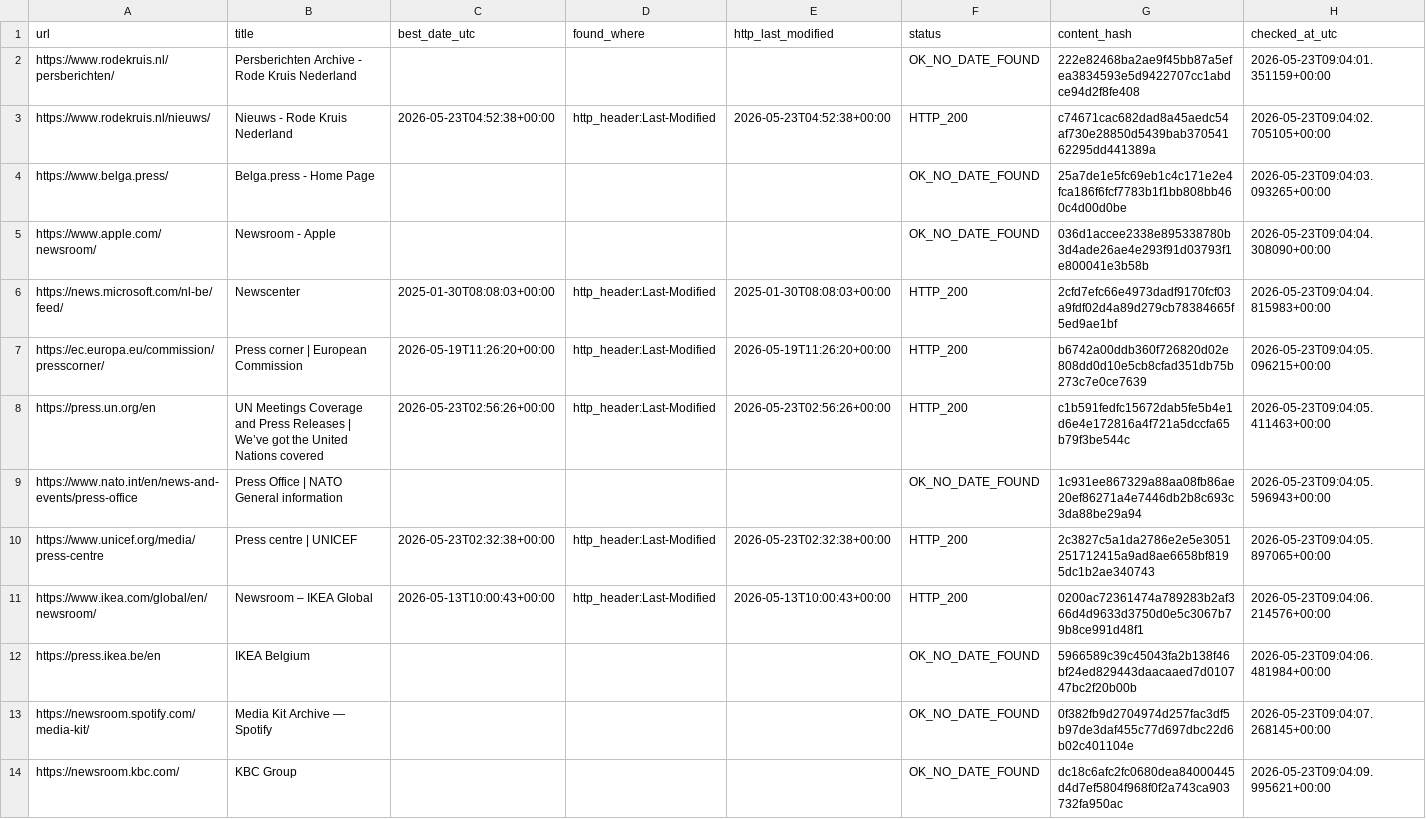
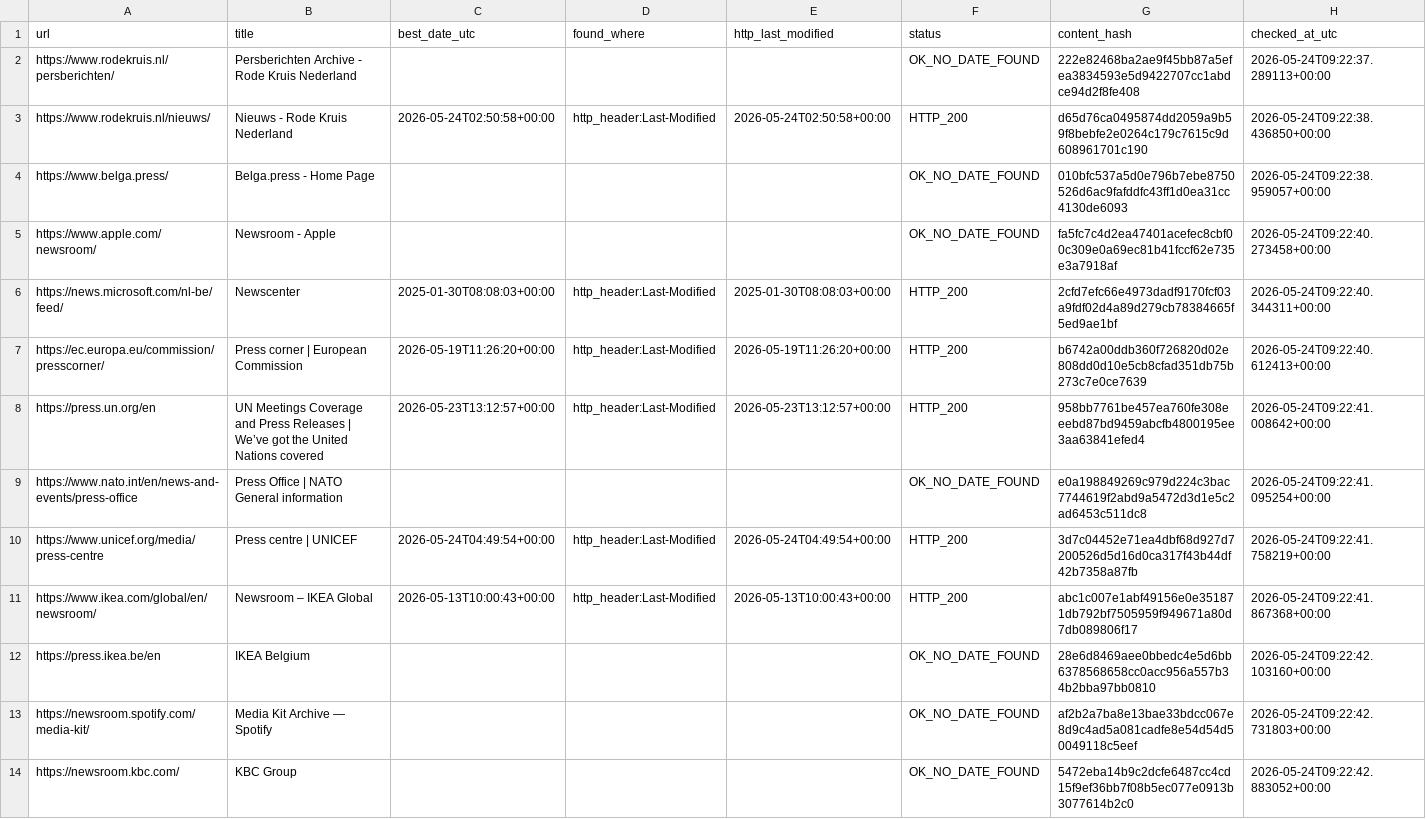
Before and after one commit to yonike2005-cell/Update-checker, a CSV file: output/update_report.csv, drawn as a sheet; only a part is shown; the diff covers the shown part only.

```diff
--- a/output/update_report.csv
+++ b/output/update_report.csv
@@ -1,14 +1,14 @@
 url,title,best_date_utc,found_where,http_last_modified,status,content_hash,checked_at_utc
-https://www.rodekruis.nl/persberichten/,Persberichten Archive - Rode Kruis Nederland,,,,OK_NO_DATE_FOUND,222e82468ba2ae9f45bb87a5efea3834593e5d9422707cc1abdce94d2f8fe408,2026-05-23T09:04:01.351159+00:00
-https://www.rodekruis.nl/nieuws/,Nieuws - Rode Kruis Nederland,2026-05-23T04:52:38+00:00,http_header:Last-Modified,2026-05-23T04:52:38+00:00,HTTP_200,c74671cac682dad8a45aedc54af730e28850d5439bab37054162295dd441389a,2026-05-23T09:04:02.705105+00:00
-https://www.belga.press/,Belga.press - Home Page,,,,OK_NO_DATE_FOUND,25a7de1e5fc69eb1c4c171e2e4fca186f6fcf7783b1f1bb808bb460c4d00d0be,2026-05-23T09:04:03.093265+00:00
-https://www.apple.com/newsroom/,Newsroom - Apple,,,,OK_NO_DATE_FOUND,036d1accee2338e895338780b3d4ade26ae4e293f91d03793f1e800041e3b58b,2026-05-23T09:04:04.308090+00:00
-https://news.microsoft.com/nl-be/feed/,Newscenter,2025-01-30T08:08:03+00:00,http_header:Last-Modified,2025-01-30T08:08:03+00:00,HTTP_200,2cfd7efc66e4973dadf9170fcf03a9fdf02d4a89d279cb78384665f5ed9ae1bf,2026-05-23T09:04:04.815983+00:00
-https://ec.europa.eu/commission/presscorner/,Press corner | European Commission,2026-05-19T11:26:20+00:00,http_header:Last-Modified,2026-05-19T11:26:20+00:00,HTTP_200,b6742a00ddb360f726820d02e808dd0d10e5cb8cfad351db75b273c7e0ce7639,2026-05-23T09:04:05.096215+00:00
-https://press.un.org/en,UN Meetings Coverage and Press Releases | We’ve got the United Nations covered,2026-05-23T02:56:26+00:00,http_header:Last-Modified,2026-05-23T02:56:26+00:00,HTTP_200,c1b591fedfc15672dab5fe5b4e1d6e4e172816a4f721a5dccfa65b79f3be544c,2026-05-23T09:04:05.411463+00:00
-https://www.nato.int/en/news-and-events/press-office,Press Office | NATO General information,,,,OK_NO_DATE_FOUND,1c931ee867329a88aa08fb86ae20ef86271a4e7446db2b8c693c3da88be29a94,2026-05-23T09:04:05.596943+00:00
-https://www.unicef.org/media/press-centre,Press centre | UNICEF,2026-05-23T02:32:38+00:00,http_header:Last-Modified,2026-05-23T02:32:38+00:00,HTTP_200,2c3827c5a1da2786e2e5e3051251712415a9ad8ae6658bf8195dc1b2ae340743,2026-05-23T09:04:05.897065+00:00
-https://www.ikea.com/global/en/newsroom/,Newsroom – IKEA Global,2026-05-13T10:00:43+00:00,http_header:Last-Modified,2026-05-13T10:00:43+00:00,HTTP_200,0200ac72361474a789283b2af366d4d9633d3750d0e5c3067b79b8ce991d48f1,2026-05-23T09:04:06.214576+00:00
-https://press.ikea.be/en,IKEA Belgium,,,,OK_NO_DATE_FOUND,5966589c39c45043fa2b138f46bf24ed829443daacaaed7d010747bc2f20b00b,2026-05-23T09:04:06.481984+00:00
-https://newsroom.spotify.com/media-kit/,Media Kit Archive — Spotify,,,,OK_NO_DATE_FOUND,0f382fb9d2704974d257fac3df5b97de3daf455c77d697dbc22d6b02c401104e,2026-05-23T09:04:07.268145+00:00
-https://newsroom.kbc.com/,KBC Group,,,,OK_NO_DATE_FOUND,dc18c6afc2fc0680dea84000445d4d7ef5804f968f0f2a743ca903732fa950ac,2026-05-23T09:04:09.995621+00:00
+https://www.rodekruis.nl/persberichten/,Persberichten Archive - Rode Kruis Nederland,,,,OK_NO_DATE_FOUND,222e82468ba2ae9f45bb87a5efea3834593e5d9422707cc1abdce94d2f8fe408,2026-05-24T09:22:37.289113+00:00
+https://www.rodekruis.nl/nieuws/,Nieuws - Rode Kruis Nederland,2026-05-24T02:50:58+00:00,http_header:Last-Modified,2026-05-24T02:50:58+00:00,HTTP_200,d65d76ca0495874dd2059a9b59f8bebfe2e0264c179c7615c9d608961701c190,2026-05-24T09:22:38.436850+00:00
+https://www.belga.press/,Belga.press - Home Page,,,,OK_NO_DATE_FOUND,010bfc537a5d0e796b7ebe8750526d6ac9fafddfc43ff1d0ea31cc4130de6093,2026-05-24T09:22:38.959057+00:00
+https://www.apple.com/newsroom/,Newsroom - Apple,,,,OK_NO_DATE_FOUND,fa5fc7c4d2ea47401acefec8cbf00c309e0a69ec81b41fccf62e735e3a7918af,2026-05-24T09:22:40.273458+00:00
+https://news.microsoft.com/nl-be/feed/,Newscenter,2025-01-30T08:08:03+00:00,http_header:Last-Modified,2025-01-30T08:08:03+00:00,HTTP_200,2cfd7efc66e4973dadf9170fcf03a9fdf02d4a89d279cb78384665f5ed9ae1bf,2026-05-24T09:22:40.344311+00:00
+https://ec.europa.eu/commission/presscorner/,Press corner | European Commission,2026-05-19T11:26:20+00:00,http_header:Last-Modified,2026-05-19T11:26:20+00:00,HTTP_200,b6742a00ddb360f726820d02e808dd0d10e5cb8cfad351db75b273c7e0ce7639,2026-05-24T09:22:40.612413+00:00
+https://press.un.org/en,UN Meetings Coverage and Press Releases | We’ve got the United Nations covered,2026-05-23T13:12:57+00:00,http_header:Last-Modified,2026-05-23T13:12:57+00:00,HTTP_200,958bb7761be457ea760fe308eeebd87bd9459abcfb4800195ee3aa63841efed4,2026-05-24T09:22:41.008642+00:00
+https://www.nato.int/en/news-and-events/press-office,Press Office | NATO General information,,,,OK_NO_DATE_FOUND,e0a198849269c979d224c3bac7744619f2abd9a5472d3d1e5c2ad6453c511dc8,2026-05-24T09:22:41.095254+00:00
+https://www.unicef.org/media/press-centre,Press centre | UNICEF,2026-05-24T04:49:54+00:00,http_header:Last-Modified,2026-05-24T04:49:54+00:00,HTTP_200,3d7c04452e71ea4dbf68d927d7200526d5d16d0ca317f43b44df42b7358a87fb,2026-05-24T09:22:41.758219+00:00
+https://www.ikea.com/global/en/newsroom/,Newsroom – IKEA Global,2026-05-13T10:00:43+00:00,http_header:Last-Modified,2026-05-13T10:00:43+00:00,HTTP_200,abc1c007e1abf49156e0e351871db792bf7505959f949671a80d7db089806f17,2026-05-24T09:22:41.867368+00:00
+https://press.ikea.be/en,IKEA Belgium,,,,OK_NO_DATE_FOUND,28e6d8469aee0bbedc4e5d6bb6378568658cc0acc956a557b34b2bba97bb0810,2026-05-24T09:22:42.103160+00:00
+https://newsroom.spotify.com/media-kit/,Media Kit Archive — Spotify,,,,OK_NO_DATE_FOUND,af2b2a7ba8e13bae33bdcc067e8d9c4ad5a081cadfe8e54d54d50049118c5eef,2026-05-24T09:22:42.731803+00:00
+https://newsroom.kbc.com/,KBC Group,,,,OK_NO_DATE_FOUND,5472eba14b9c2dcfe6487cc4cd15f9ef36bb7f08b5ec077e0913b3077614b2c0,2026-05-24T09:22:42.883052+00:00
```
Also changed, not shown: 7 edited cells elsewhere in this file.
